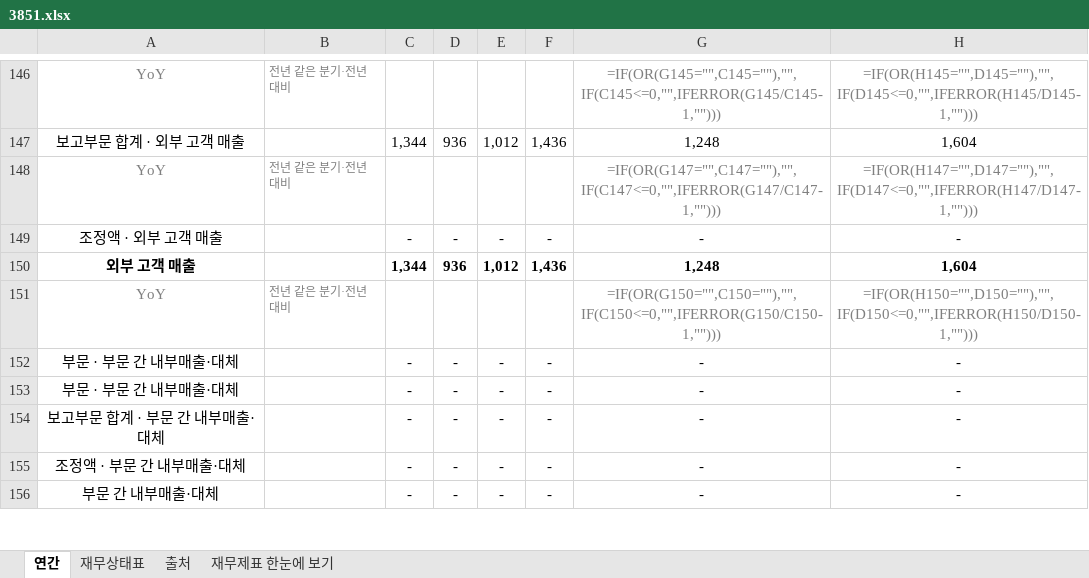
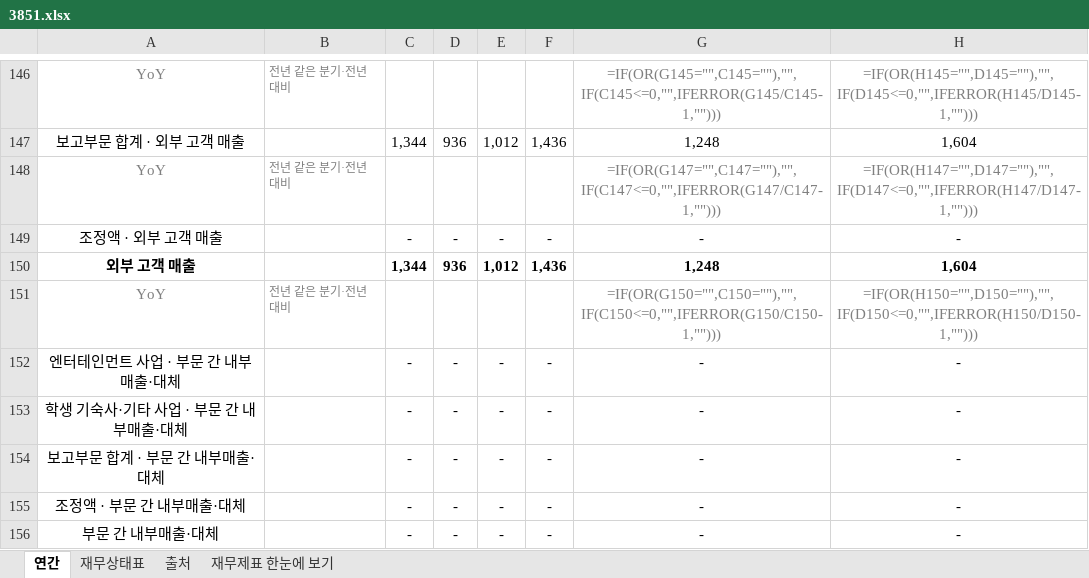
Before and after one commit to minwook1011/earnings-screener, an Excel workbook: docs/data/jp/xlsx/3851.xlsx, sheet 연간, drawn as a sheet; only a part is shown, gaps mark what is left out; values as stored, in another font and other column widths than the file's, no borders; formulas without a stored value are shown as written; the diff covers the shown part only; the diff names each change by its address in the sheet, - before the commit and + after, or states it on an @@ line.

```diff
--- a/docs/data/jp/xlsx/3851.xlsx (sheet 연간)
+++ b/docs/data/jp/xlsx/3851.xlsx (sheet 연간)
-A152: 부문 · 부문 간 내부매출·대체
+A152: 엔터테인먼트 사업 · 부문 간 내부매출·대체
-A153: 부문 · 부문 간 내부매출·대체
+A153: 학생 기숙사·기타 사업 · 부문 간 내부매출·대체
```
Also changed, not shown: 9 edited cells elsewhere in this sheet, sheet 재무제표 한눈에 보기, 2 other files.
